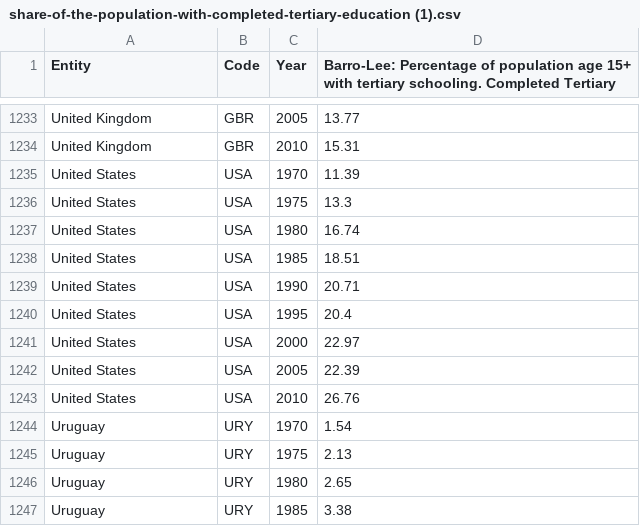
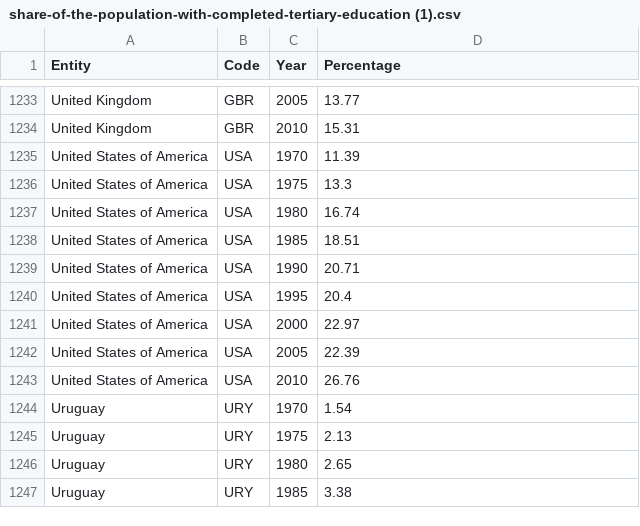
Before and after one commit to jcom0004/FIT3179, a CSV file: share-of-the-population-with-completed-tertiary-education (1).csv, drawn as a sheet; only a part is shown, gaps mark what is left out; the diff names each change by its address in the sheet, - before the commit and + after, or states it on an @@ line.

Commit message:
Update share-of-the-population-with-completed-tertiary-education (1).csv

```diff
--- a/share-of-the-population-with-completed-tertiary-education (1).csv
+++ b/share-of-the-population-with-completed-tertiary-education (1).csv
-D1: Barro-Lee: Percentage of population age 15+ with tertiary schooling. Completed Tertiary
+D1: Percentage
-A1235:A1243 (Entity): United States
+A1235:A1243 (Entity): United States of America
```
